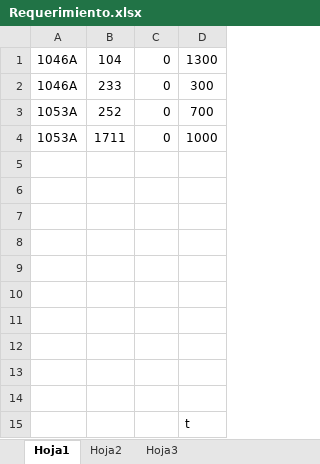
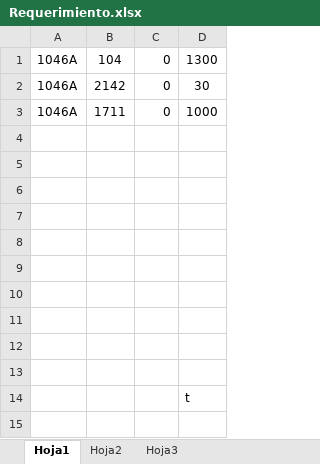
Before and after one commit to amerikillo/SAAISEM, an Excel workbook: SAAISEM/build/web/exceles/Requerimiento.xlsx, sheet Hoja1, drawn as a sheet; values as stored, in another font and other column widths than the file's, no borders; removed rows and columns are numbered as before the commit, all else as after; the diff names each change by its address in the sheet, - before the commit and + after, or states it on an @@ line.

```diff
--- a/SAAISEM/build/web/exceles/Requerimiento.xlsx (sheet Hoja1)
+++ b/SAAISEM/build/web/exceles/Requerimiento.xlsx (sheet Hoja1)
-B2: 233
+B2: 2142
-D2: 300
+D2: 30
-row 3: 1053A | 252 | 0 | 700
-A3: 1053A
+A3: 1046A
```
Also changed, not shown: 25 other files.
